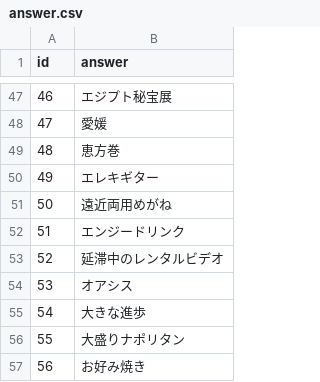
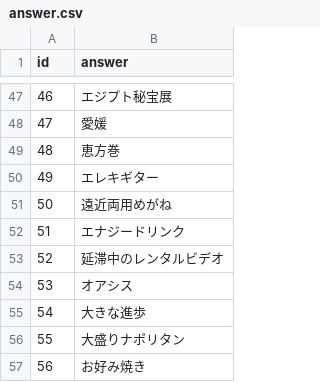
Before and after one commit to esmile-training/mikata, a CSV file: public/assets/csv/mikata/answer.csv, drawn as a sheet; only a part is shown, gaps mark what is left out.

```diff
--- a/public/assets/csv/mikata/answer.csv
+++ b/public/assets/csv/mikata/answer.csv
@@ -51,3 +51,3 @@ id	answer
 50	遠近両用めがね
-51	エンジードリンク
+51	エナジードリンク
 52	延滞中のレンタルビデオ
```
Also changed, not shown: 4 other files.
